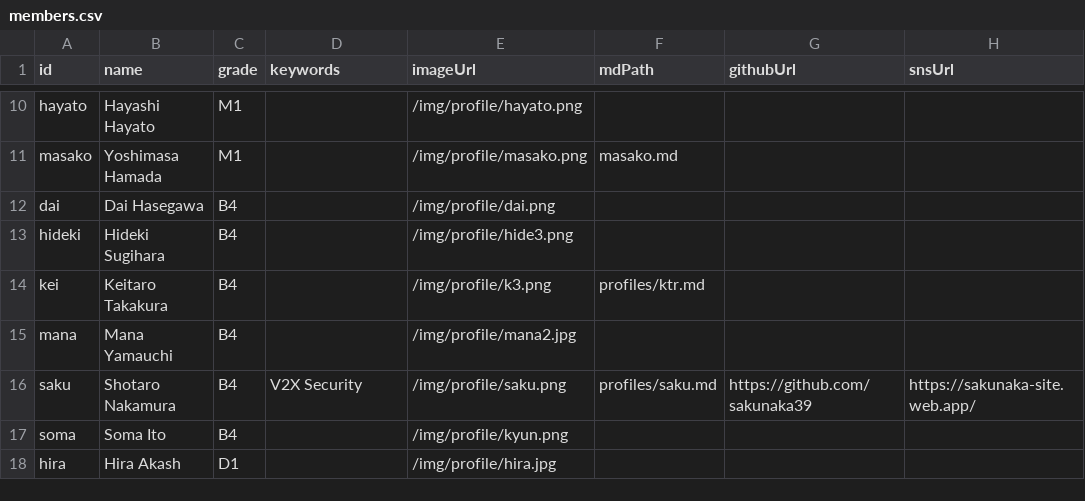
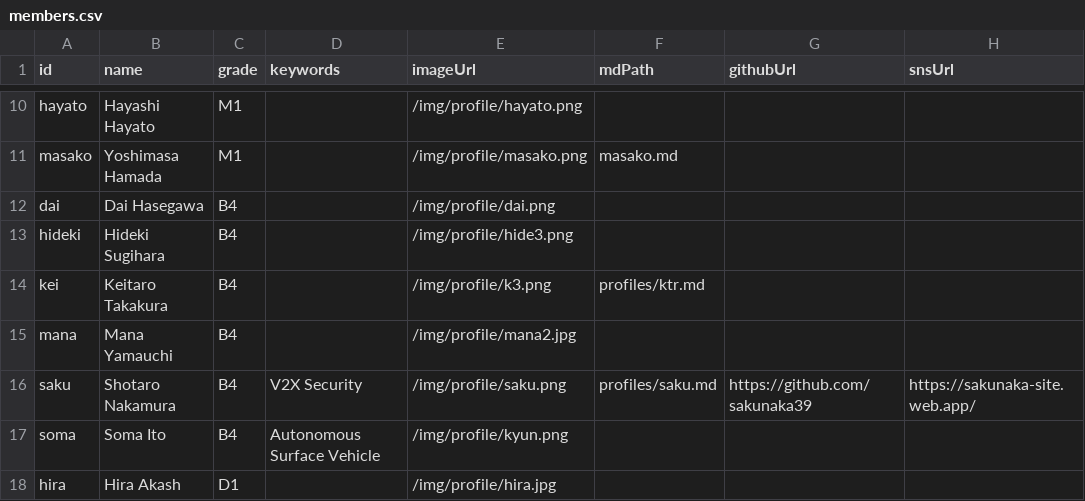
Before and after one commit to iASL-Gifu/iASL-Gifu.github.io, a CSV file: component/profiles/members.csv, drawn as a sheet; only a part is shown, gaps mark what is left out; the diff names each change by its address in the sheet, - before the commit and + after, or states it on an @@ line.

```diff
--- a/component/profiles/members.csv
+++ b/component/profiles/members.csv
-D17 (keywords): (empty)
+D17 (keywords): Autonomous Surface Vehicle
```
Also changed, not shown: 5 other files.
